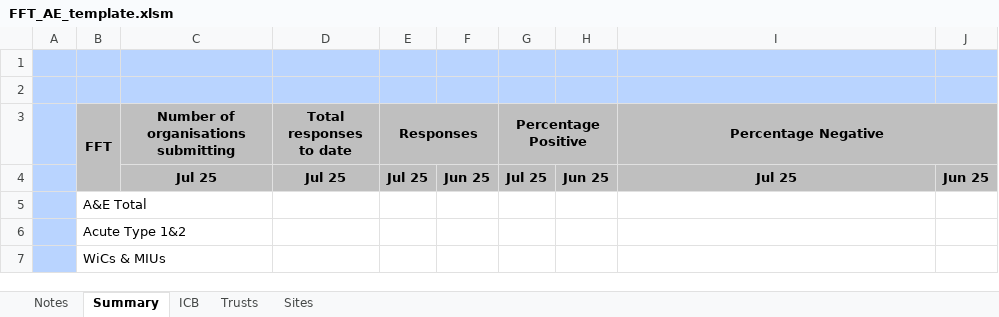
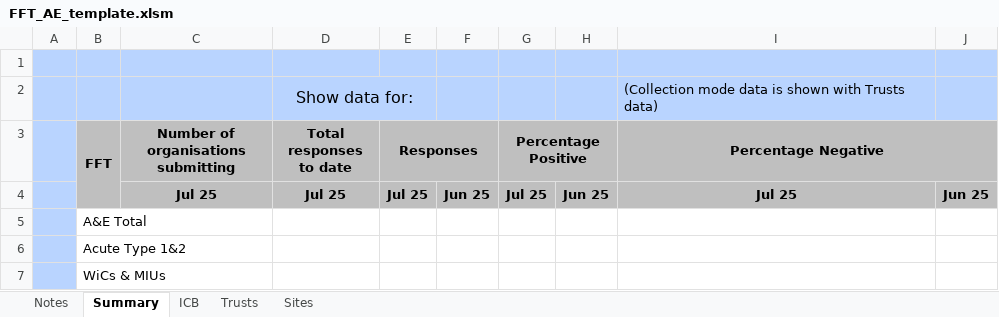
Before and after one commit to nhsengland/fft_pipeline, an Excel workbook: data/inputs/templates/FFT_AE_template.xlsm, sheet Summary, drawn as a sheet; values as stored, in another font and other column widths than the file's, no borders; charts and pictures not drawn; the diff names each change by its address in the sheet, - before the commit and + after, or states it on an @@ line.

```diff
--- a/data/inputs/templates/FFT_AE_template.xlsm (sheet Summary)
+++ b/data/inputs/templates/FFT_AE_template.xlsm (sheet Summary)
-row 2: (empty)
+row 2:  |  |  | Show data for: |  |  |  |  | (Collection mode data is shown with Trusts data)
+D2:E2 merged
```
Also changed, not shown: sheet Trusts, sheet ICB, sheet Sites, sheet Notes, charts or pictures.
